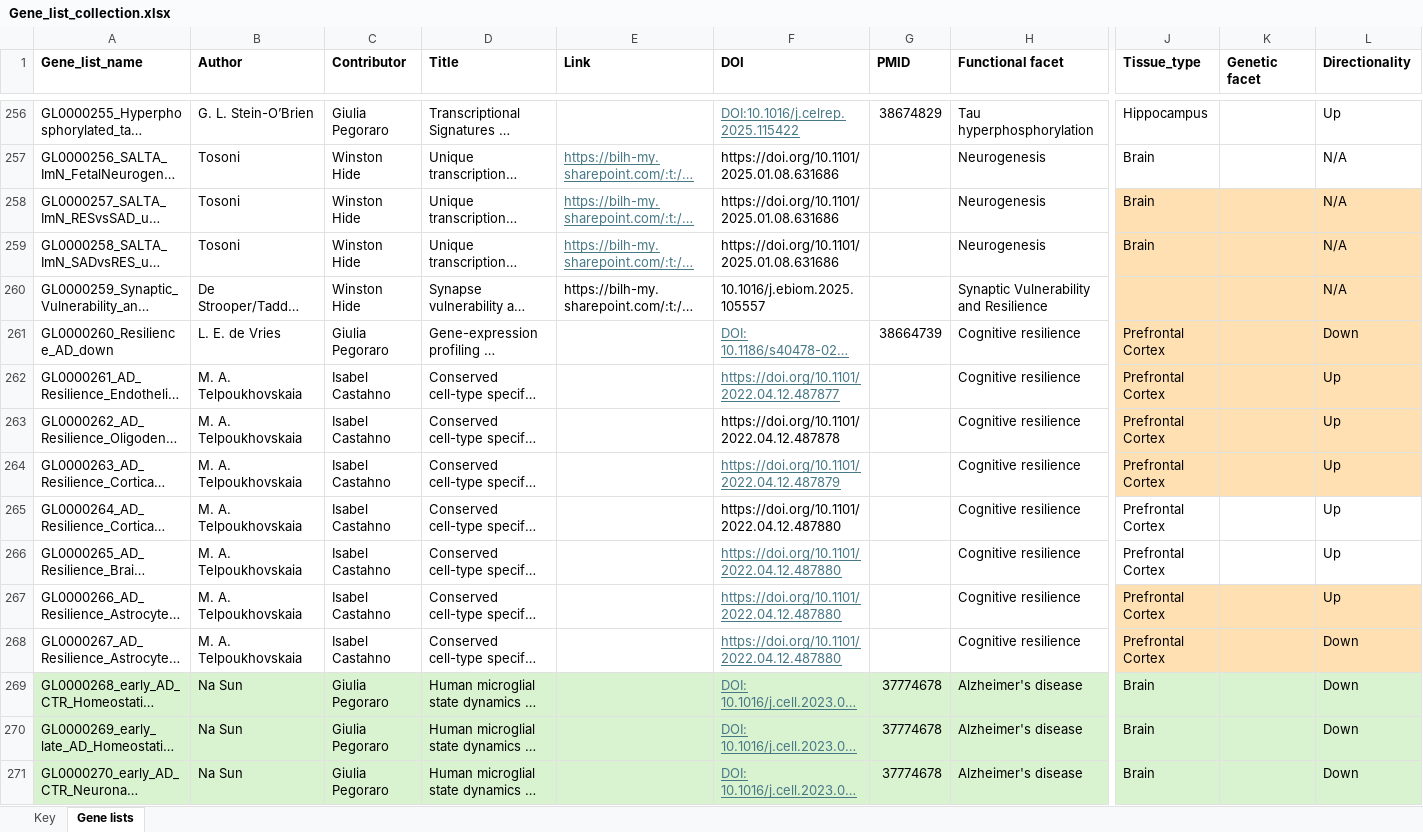
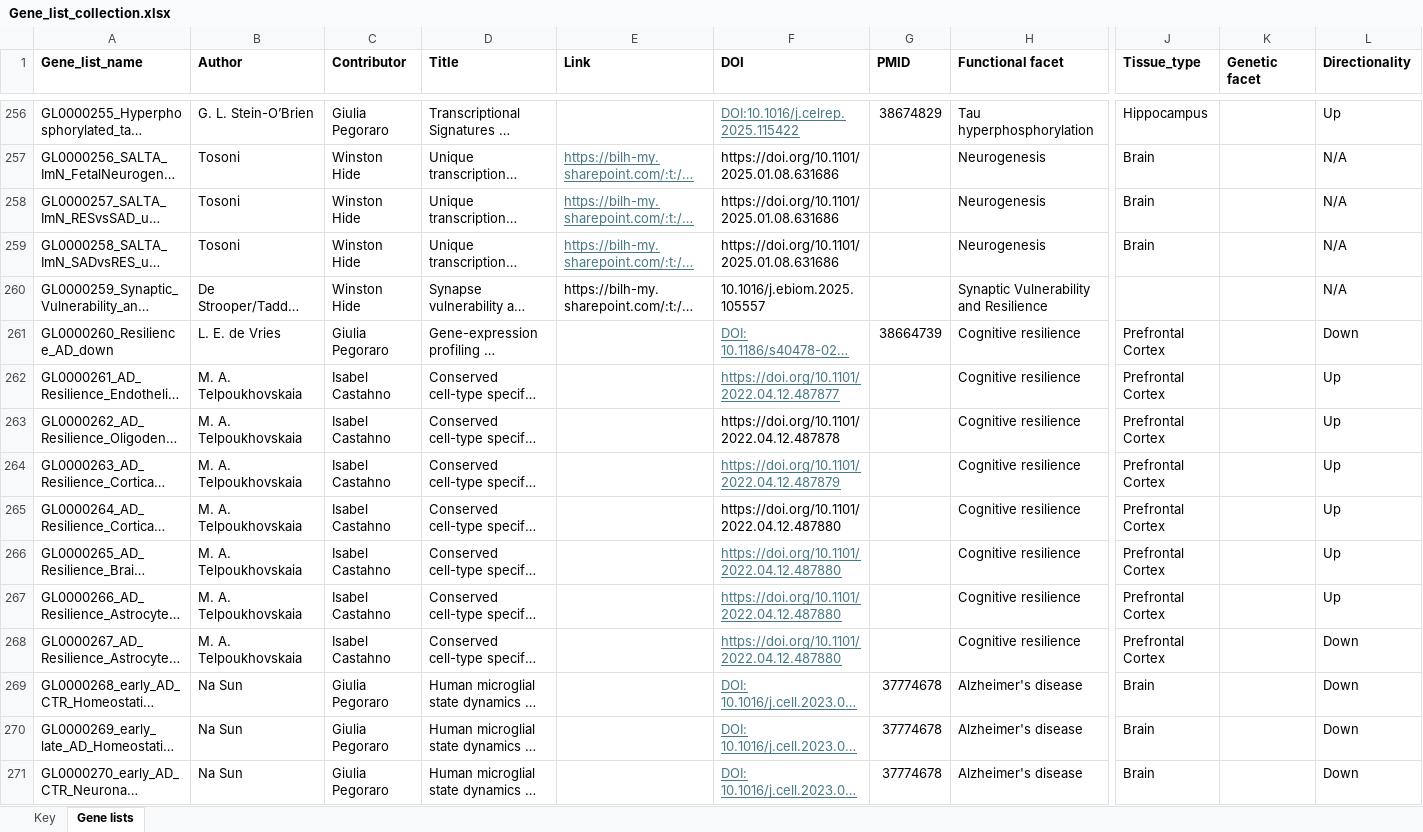
Before and after one commit to hidelab/Genedex, an Excel workbook: Input/Metadata/Gene_list_collection.xlsx, sheet Gene lists, drawn as a sheet; only a part is shown, gaps mark what is left out; long unchanged cells end in …; values as stored, in another font and other column widths than the file's, no borders; the diff covers the shown part only; the diff names each change by its address in the sheet, - before the commit and + after, or states it on an @@ line.

Commit message:
Upload gene lists collection

```diff
--- a/Input/Metadata/Gene_list_collection.xlsx (sheet Gene lists)
+++ b/Input/Metadata/Gene_list_collection.xlsx (sheet Gene lists)
-J258:L264 fill: #FFE0B2
+J258:L264 fill: none
-J267:L268 fill: #FFE0B2
+J267:L268 fill: none
-A269:L271 fill: #D9F2D0
+A269:L271 fill: none
```
Also changed, not shown: cell formats elsewhere in this sheet.
